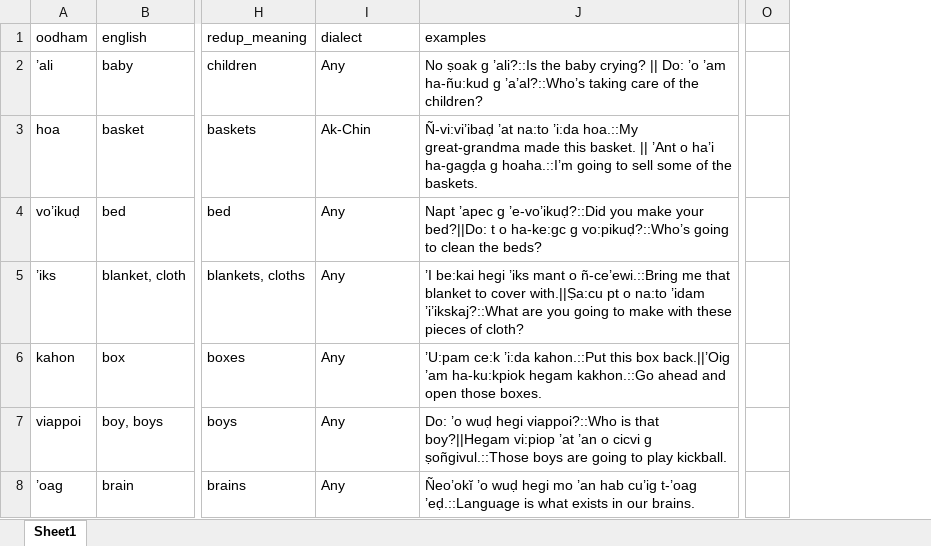
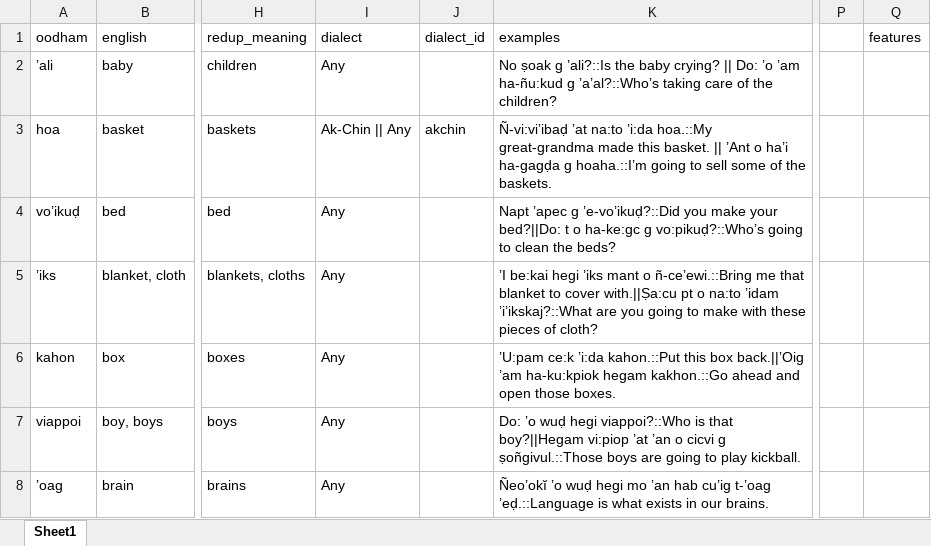
Before and after one commit to jayblayne/my-website, an Excel workbook: lexicon backup.xlsx, sheet Sheet1, drawn as a sheet; only a part is shown, gaps mark what is left out; values as stored, in another font and other column widths than the file's, no borders; the diff covers the shown part only; the diff names each change by its address in the sheet, - before the commit and + after, or states it on an @@ line.

Commit message:
changes to dialect

```diff
--- a/lexicon backup.xlsx (sheet Sheet1)
+++ b/lexicon backup.xlsx (sheet Sheet1)
+column J (dialect_id), row 3: akchin
+column Q (features), empty
-I3 (dialect): Ak-Chin
+I3 (dialect): Ak-Chin || Any
```
Also changed, not shown: 3 removed rows and 9 edited cells elsewhere in this sheet, 7 other files.
